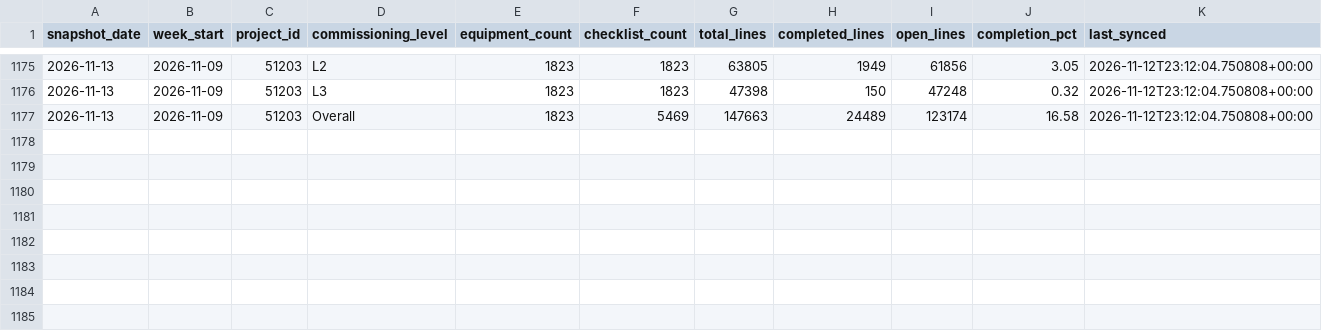
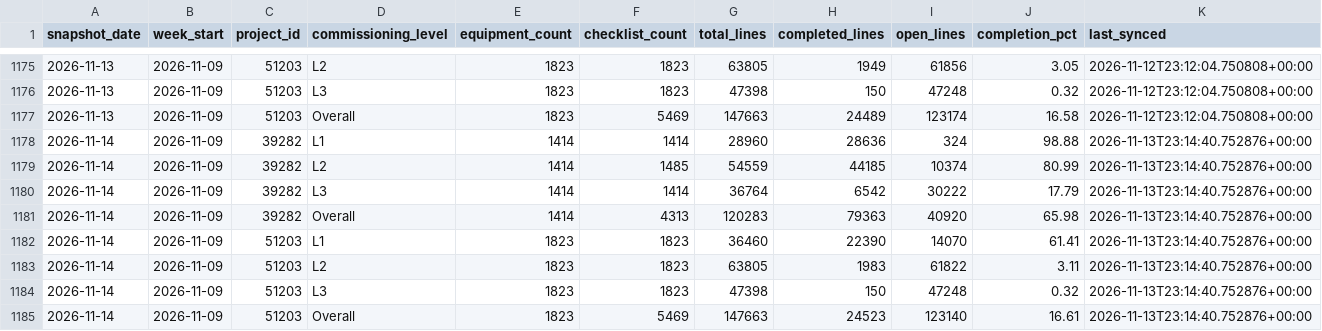
Before and after one commit to bcei-cx/cxalloy-sync-kul21, a CSV file: data/checklist_progress_daily.csv, drawn as a sheet; only a part is shown, gaps mark what is left out.

```diff
--- a/data/checklist_progress_daily.csv
+++ b/data/checklist_progress_daily.csv
@@ -1177 +1177,9 @@ snapshot_date,week_start,project_id,commissioning_level,equipment_count,checklis
 2026-11-13,2026-11-09,51203,Overall,1823,5469,147663,24489,123174,16.58,2026-11-12T23:12:04.750808+00:00
+2026-11-14,2026-11-09,39282,L1,1414,1414,28960,28636,324,98.88,2026-11-13T23:14:40.752876+00:00
+2026-11-14,2026-11-09,39282,L2,1414,1485,54559,44185,10374,80.99,2026-11-13T23:14:40.752876+00:00
+2026-11-14,2026-11-09,39282,L3,1414,1414,36764,6542,30222,17.79,2026-11-13T23:14:40.752876+00:00
+2026-11-14,2026-11-09,39282,Overall,1414,4313,120283,79363,40920,65.98,2026-11-13T23:14:40.752876+00:00
+2026-11-14,2026-11-09,51203,L1,1823,1823,36460,22390,14070,61.41,2026-11-13T23:14:40.752876+00:00
+2026-11-14,2026-11-09,51203,L2,1823,1823,63805,1983,61822,3.11,2026-11-13T23:14:40.752876+00:00
+2026-11-14,2026-11-09,51203,L3,1823,1823,47398,150,47248,0.32,2026-11-13T23:14:40.752876+00:00
+2026-11-14,2026-11-09,51203,Overall,1823,5469,147663,24523,123140,16.61,2026-11-13T23:14:40.752876+00:00
```
Also changed, not shown: data/checklist_completion_by_equipment.csv, data/issues.csv, 6 other files.
